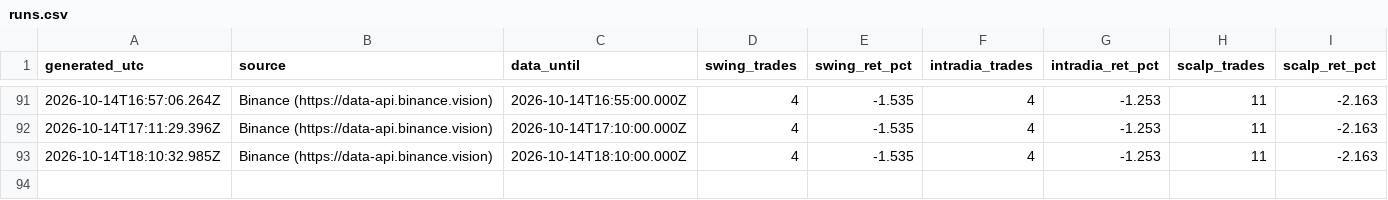
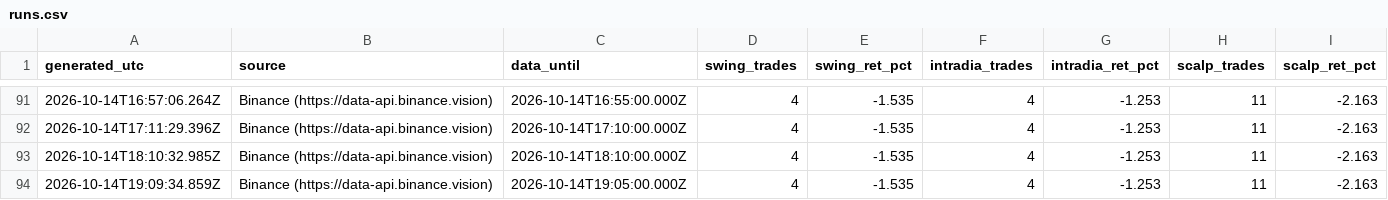
Before and after one commit to SergioRed1844/-crypto-agent-v1, a CSV file: forward/results/runs.csv, drawn as a sheet; only a part is shown, gaps mark what is left out; the diff names each change by its address in the sheet, - before the commit and + after, or states it on an @@ line.

```diff
--- a/forward/results/runs.csv
+++ b/forward/results/runs.csv
+row 94: 2026-10-14T19:09:34.859Z | Binance (https://data-api.binance.vision) | 2026-10-14T19:05:00.000Z | 4 | -1.535 | 4 | -1.253 | 11 | -2.163
```
Also changed, not shown: forward/results/equity.csv, 3 other files.
